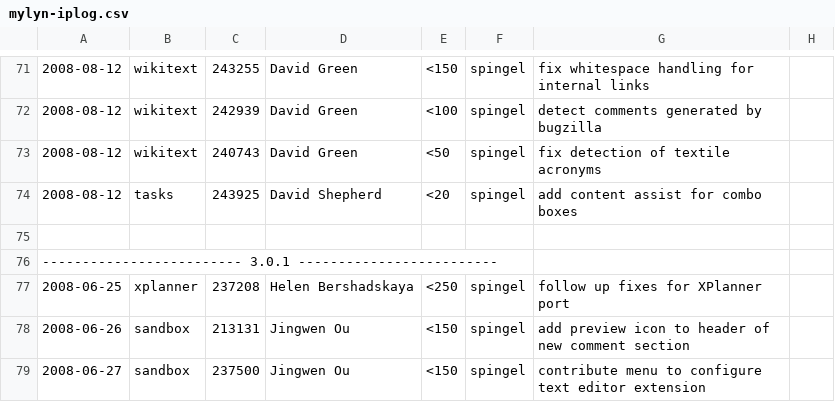
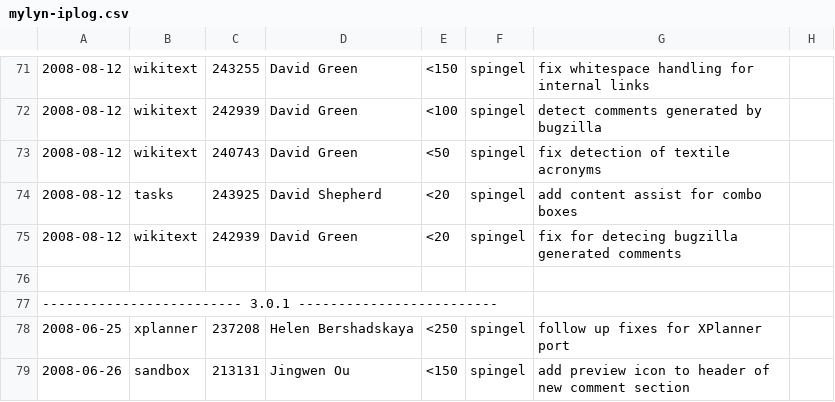
Before and after one commit to eclipse-mylyn/mylyn-website, a CSV file: doc/mylyn-iplog.csv, drawn as a sheet; only a part is shown, gaps mark what is left out; the shorter side is filled out with more unchanged rows; the diff names each change by its address in the sheet, - before the commit and + after, or states it on an @@ line.

Commit message:
REOPENED - bug 242939: [wikitext][textile][patch] BugzillaTextileLanguage should detect Bugzilla-generated comments https://bugs.eclipse.org/bugs/show_bug.cgi?id=242939

```diff
--- a/doc/mylyn-iplog.csv
+++ b/doc/mylyn-iplog.csv
+row 75: 2008-08-12 | wikitext | 242939 | David Green | <20 | spingel | fix for detecing bugzilla generated comments
```
